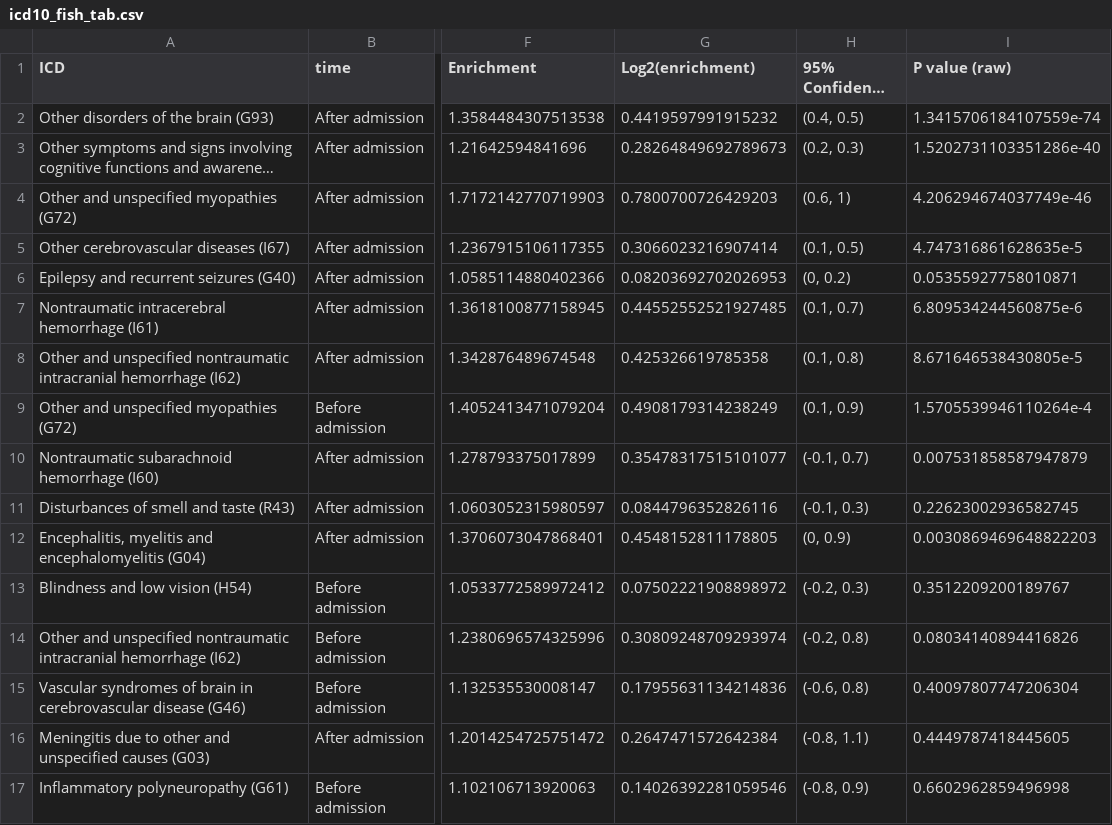
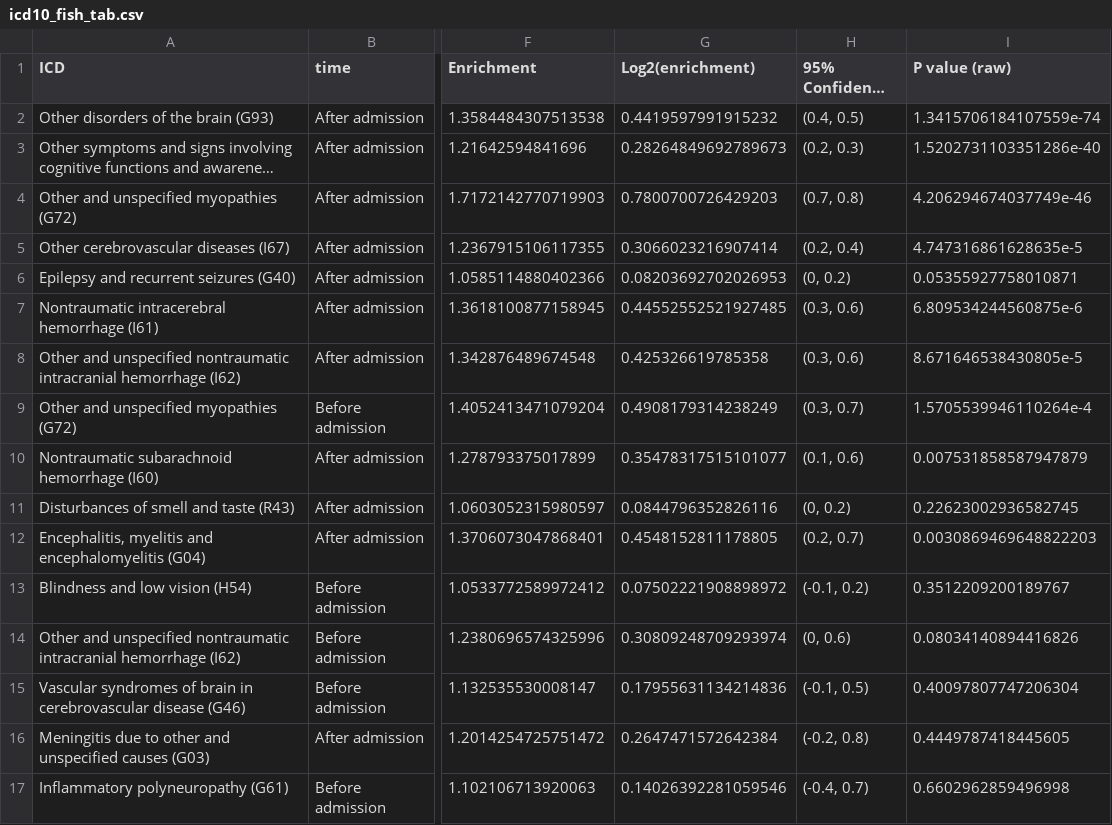
Before and after one commit to covidclinical/Phase1.1NeuroRCode, a CSV file: results/icd10_fish_tab.csv, drawn as a sheet; only a part is shown, gaps mark what is left out; long unchanged cells end in …; the diff covers the shown part only; the diff names each change by its address in the sheet, - before the commit and + after, or states it on an @@ line.

```diff
--- a/results/icd10_fish_tab.csv
+++ b/results/icd10_fish_tab.csv
-H4 (95% Confidence interval): (0.6, 1)
+H4 (95% Confidence interval): (0.7, 0.8)
-H5 (95% Confidence interval): (0.1, 0.5)
+H5 (95% Confidence interval): (0.2, 0.4)
-H7 (95% Confidence interval): (0.1, 0.7)
+H7 (95% Confidence interval): (0.3, 0.6)
-H8 (95% Confidence interval): (0.1, 0.8)
+H8 (95% Confidence interval): (0.3, 0.6)
-H9 (95% Confidence interval): (0.1, 0.9)
+H9 (95% Confidence interval): (0.3, 0.7)
-H10 (95% Confidence interval): (-0.1, 0.7)
+H10 (95% Confidence interval): (0.1, 0.6)
-H11 (95% Confidence interval): (-0.1, 0.3)
+H11 (95% Confidence interval): (0, 0.2)
-H12 (95% Confidence interval): (0, 0.9)
+H12 (95% Confidence interval): (0.2, 0.7)
-H13 (95% Confidence interval): (-0.2, 0.3)
+H13 (95% Confidence interval): (-0.1, 0.2)
-H14 (95% Confidence interval): (-0.2, 0.8)
+H14 (95% Confidence interval): (0, 0.6)
-H15 (95% Confidence interval): (-0.6, 0.8)
+H15 (95% Confidence interval): (-0.1, 0.5)
-H16 (95% Confidence interval): (-0.8, 1.1)
+H16 (95% Confidence interval): (-0.2, 0.8)
-H17 (95% Confidence interval): (-0.8, 0.9)
+H17 (95% Confidence interval): (-0.4, 0.7)
```
Also changed, not shown: 26 edited cells elsewhere in this file, results/icd9_fish_tab.csv, 19 other files.
